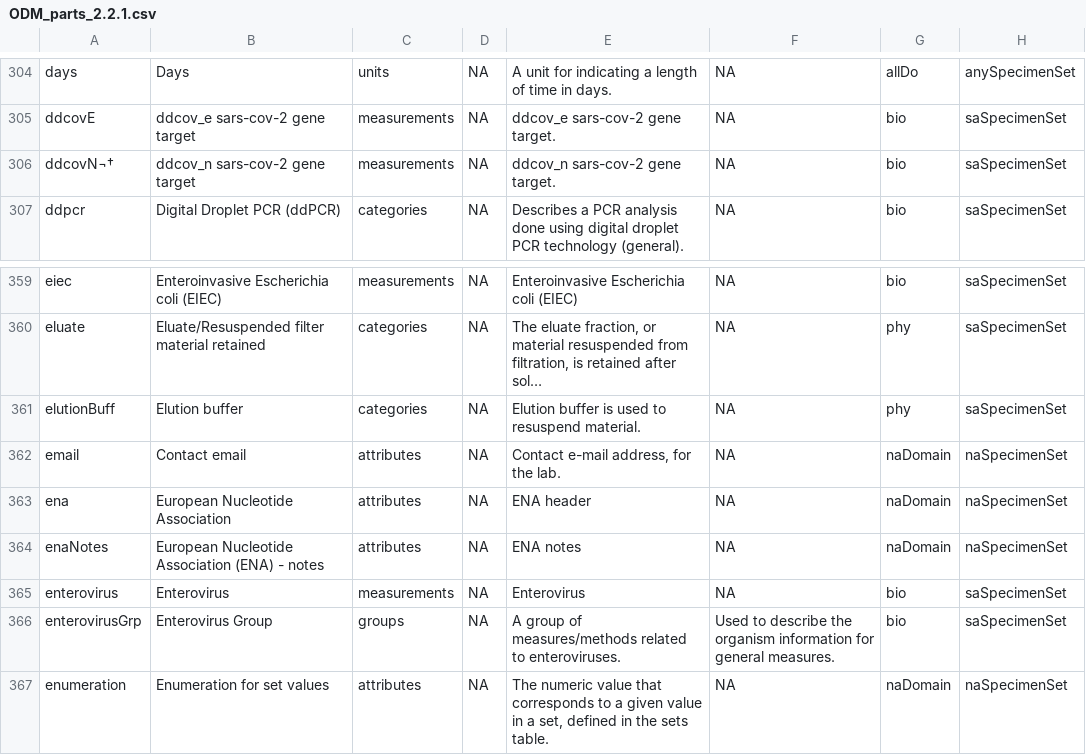
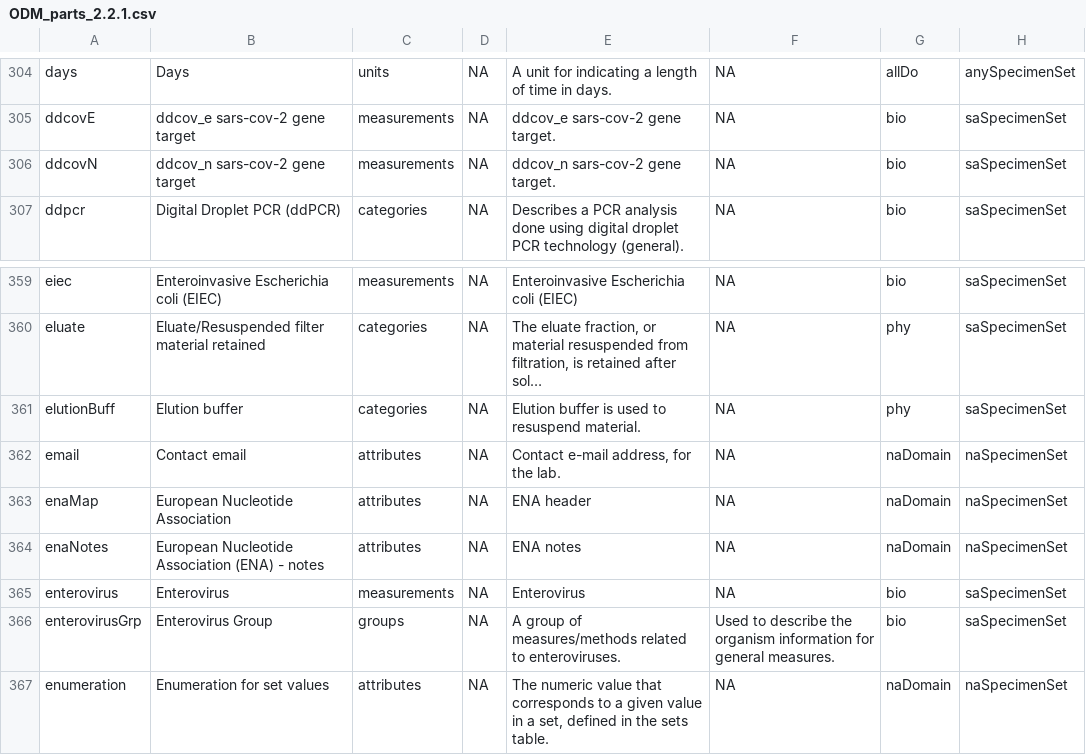
Before and after one commit to Big-Life-Lab/PHES-ODM, a CSV file: dictionary-tables/ODM_parts_2.2.1.csv, drawn as a sheet; only a part is shown, gaps mark what is left out; long unchanged cells end in …; the diff names each change by its address in the sheet, - before the commit and + after, or states it on an @@ line.

```diff
--- a/dictionary-tables/ODM_parts_2.2.1.csv
+++ b/dictionary-tables/ODM_parts_2.2.1.csv
-A306: ddcovN¬†
+A306: ddcovN
-A363: ena
+A363: enaMap
```
Also changed, not shown: dictionary-tables/ODM_parts.csv, dictionary-tables/ODM_sets.csv, 3 other files.
